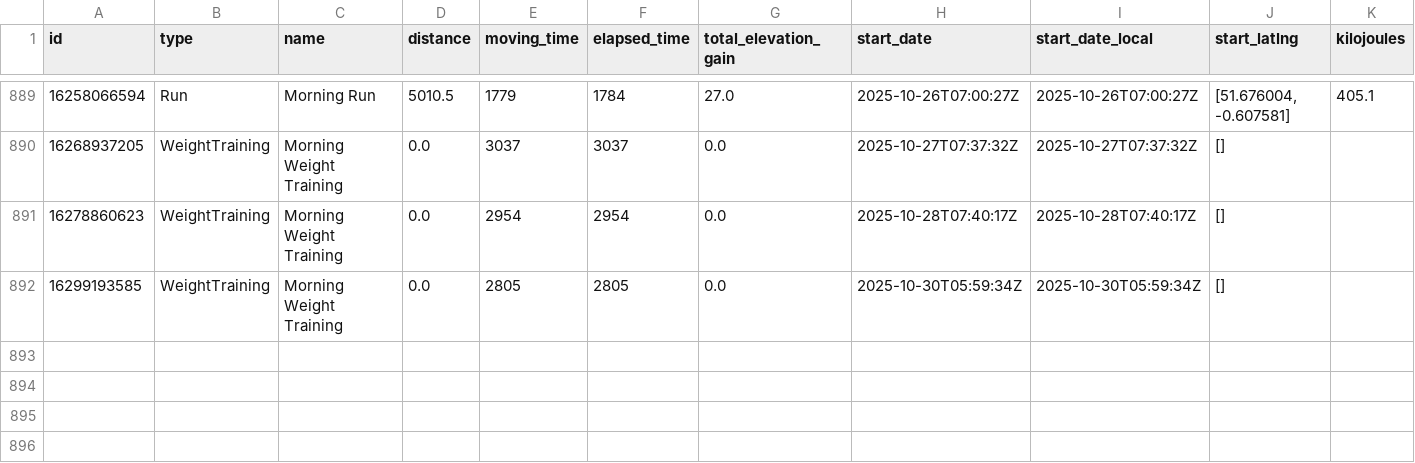
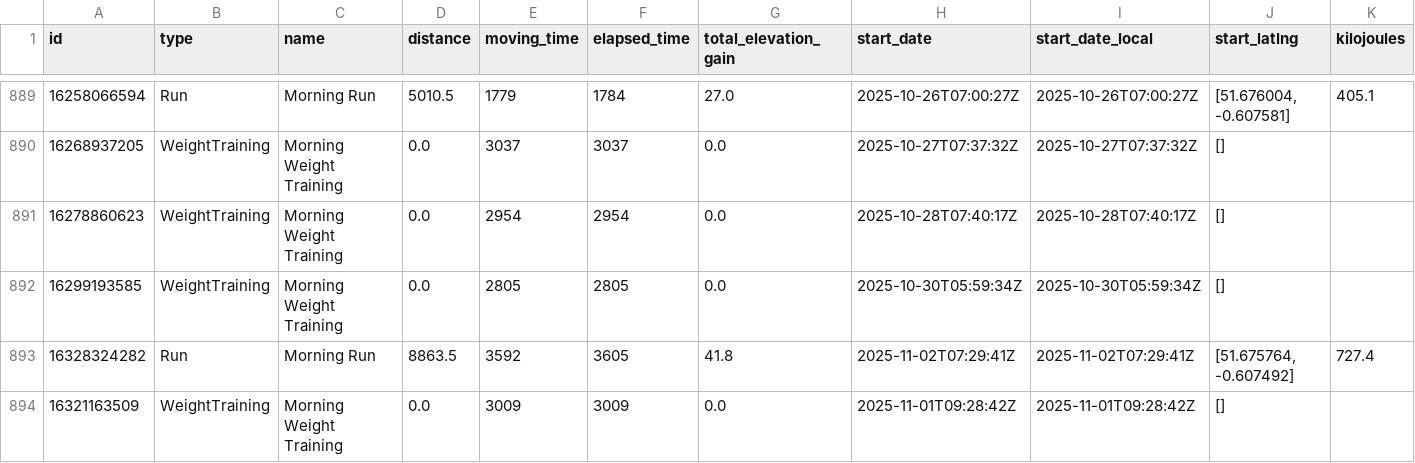
Before and after one commit to zacbaum/strava-stats, a CSV file: activities.csv, drawn as a sheet; only a part is shown, gaps mark what is left out; rows hold the shown columns only; the diff names each change by its address in the sheet, - before the commit and + after, or states it on an @@ line.

Commit message:
🔄 Auto-update activities.csv

```diff
--- a/activities.csv
+++ b/activities.csv
+row 893: 16328324282 | Run | Morning Run | 8863.5 | 3592 | 3605 | 41.8 | 2025-11-02T07:29:41Z | 2025-11-02T07:29:41Z | [51.675764, -0.607492] | 727.4
+row 894: 16321163509 | WeightTraining | Morning Weight Training | 0.0 | 3009 | 3009 | 0.0 | 2025-11-01T09:28:42Z | 2025-11-01T09:28:42Z | []
```
